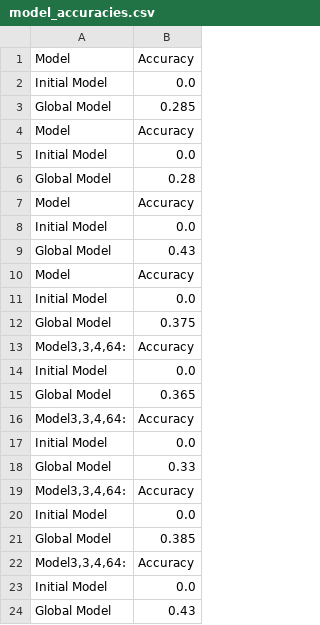
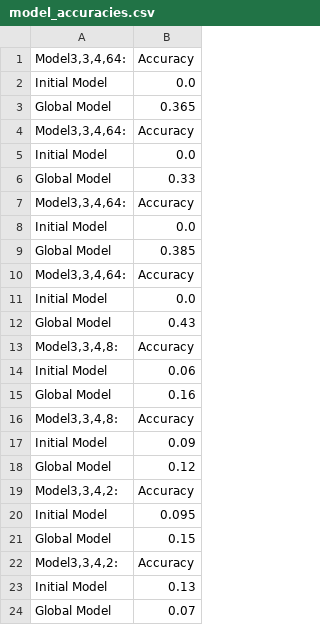
Before and after one commit to Villinger1999/Bachelor, a CSV file: model_accuracies.csv, drawn as a sheet.

Commit message:
train model with pretrained weights and use iDLG

```diff
--- a/model_accuracies.csv
+++ b/model_accuracies.csv
@@ -1,13 +1 @@
-Model,Accuracy
-Initial Model,0.0
-Global Model,0.285
-Model,Accuracy
-Initial Model,0.0
-Global Model,0.28
-Model,Accuracy
-Initial Model,0.0
-Global Model,0.43
-Model,Accuracy
-Initial Model,0.0
-Global Model,0.375
 "Model3,3,4,64:",Accuracy
@@ -24 +12,13 @@ Initial Model,0.0
 Global Model,0.43
+"Model3,3,4,8:",Accuracy
+Initial Model,0.06
+Global Model,0.16
+"Model3,3,4,8:",Accuracy
+Initial Model,0.09
+Global Model,0.12
+"Model3,3,4,2:",Accuracy
+Initial Model,0.095
+Global Model,0.15
+"Model3,3,4,2:",Accuracy
+Initial Model,0.13
+Global Model,0.07
```
Also changed, not shown: 29 other files.
